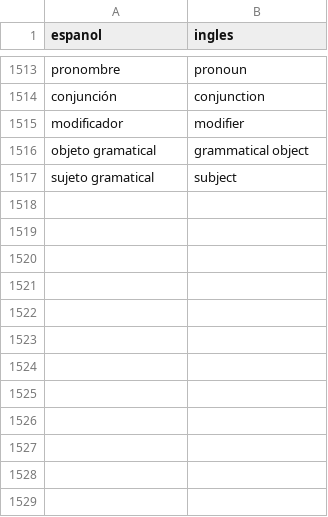
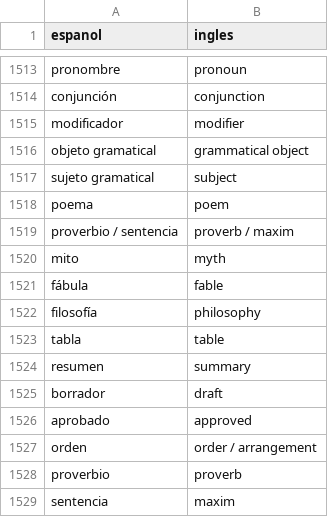
Before and after one commit to oweeme/owee, a TSV file: 02_Diccionario/datos/diccionario_es_en.tsv, drawn as a sheet; only a part is shown, gaps mark what is left out; the diff names each change by its address in the sheet, - before the commit and + after, or states it on an @@ line.

```diff
--- a/02_Diccionario/datos/diccionario_es_en.tsv
+++ b/02_Diccionario/datos/diccionario_es_en.tsv
+row 1518: poema | poem
+row 1519: proverbio / sentencia | proverb / maxim
+row 1520: mito | myth
+row 1521: fábula | fable
+row 1522: filosofía | philosophy
+row 1523: tabla | table
+row 1524: resumen | summary
+row 1525: borrador | draft
+row 1526: aprobado | approved
+row 1527: orden | order / arrangement
+row 1528: proverbio | proverb
+row 1529: sentencia | maxim
```
Also changed, not shown: 02_Diccionario/datos/ingles.tsv, 02_Diccionario/datos/lexico_ciencias.tsv, 11 other files.
